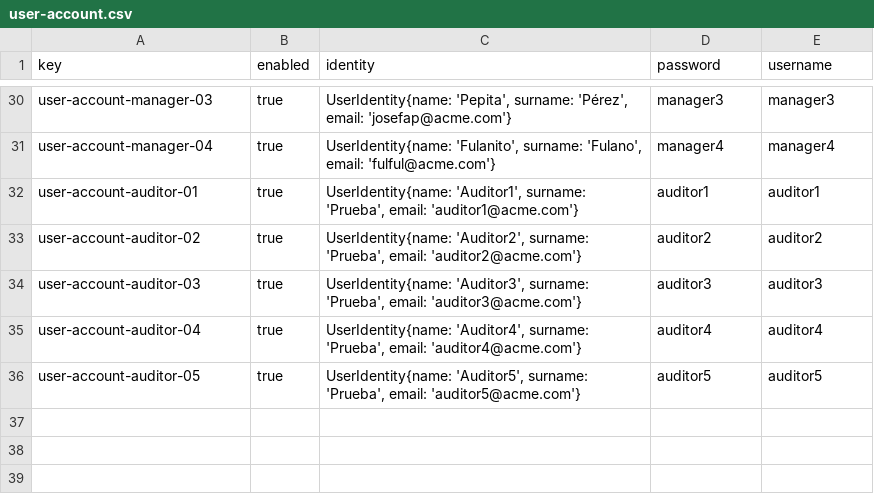
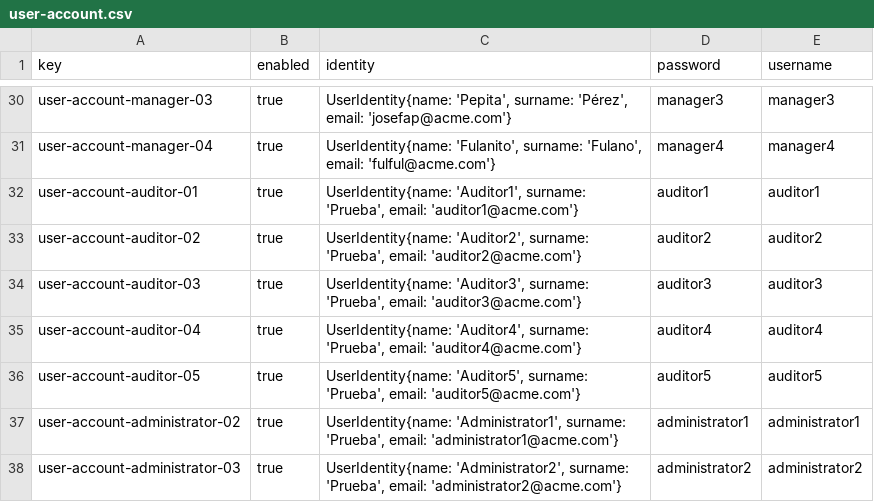
Before and after one commit to maryycarrera/Acme-SF-D04, a CSV file: src/main/webapp/WEB-INF/resources/sample-data/user-account.csv, drawn as a sheet; only a part is shown, gaps mark what is left out; the diff names each change by its address in the sheet, - before the commit and + after, or states it on an @@ line.

Commit message:
Administrators added to user-account

```diff
--- a/src/main/webapp/WEB-INF/resources/sample-data/user-account.csv
+++ b/src/main/webapp/WEB-INF/resources/sample-data/user-account.csv
+row 37: user-account-administrator-02 | true | UserIdentity{name: 'Administrator1', surname: 'Prueba', email: 'administrator1@acme.com'} | administrator1 | administrator1
+row 38: user-account-administrator-03 | true | UserIdentity{name: 'Administrator2', surname: 'Prueba', email: 'administrator2@acme.com'} | administrator2 | administrator2
```
